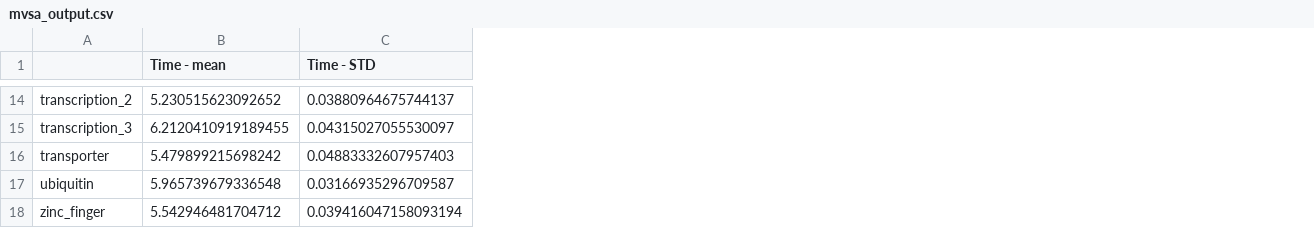
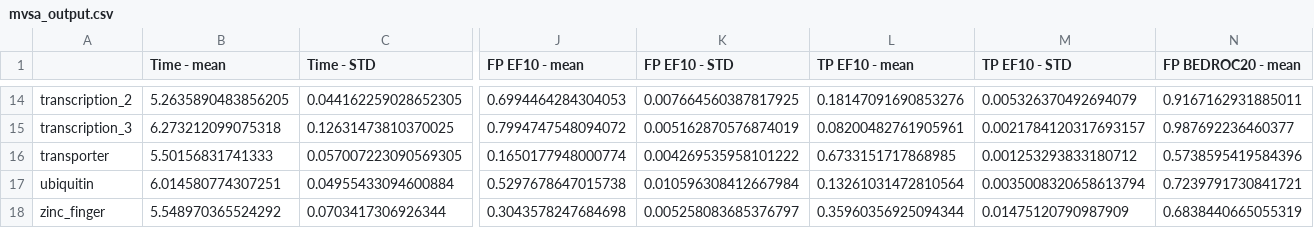
Before and after one commit to dahvida/AIC_Finder, a CSV file: Results/mvsa_output.csv, drawn as a sheet; only a part is shown, gaps mark what is left out; the diff covers the shown part only; the diff names each change by its address in the sheet, - before the commit and + after, or states it on an @@ line.

```diff
--- a/Results/mvsa_output.csv
+++ b/Results/mvsa_output.csv
+column J (FP EF10 - mean), rows 14-18: 0.6994464284304053 | 0.7994747548094072 | 0.1650177948000774 | 0.5297678647015738 | 0.3043578247684698
+column K (FP EF10 - STD), rows 14-18: 0.007664560387817925 | 0.005162870576874019 | 0.004269535958101222 | 0.010596308412667984 | 0.005258083685376797
+column L (TP EF10 - mean), rows 14-18: 0.18147091690853276 | 0.08200482761905961 | 0.6733151717868985 | 0.13261031472810564 | 0.35960356925094344
+column M (TP EF10 - STD), rows 14-18: 0.005326370492694079 | 0.0021784120317693157 | 0.001253293833180712 | 0.0035008320658613794 | 0.01475120790987909
+column N (FP BEDROC20 - mean), rows 14-18: 0.9167162931885011 | 0.987692236460377 | 0.5738595419584396 | 0.7239791730841721 | 0.6838440665055319
-B14 (Time - mean): 5.230515623092652
+B14 (Time - mean): 5.2635890483856205
-C14 (Time - STD): 0.03880964675744137
+C14 (Time - STD): 0.044162259028652305
-B15 (Time - mean): 6.2120410919189455
+B15 (Time - mean): 6.273212099075318
-C15 (Time - STD): 0.04315027055530097
+C15 (Time - STD): 0.12631473810370025
-B16 (Time - mean): 5.479899215698242
+B16 (Time - mean): 5.50156831741333
-C16 (Time - STD): 0.04883332607957403
+C16 (Time - STD): 0.057007223090569305
-B17 (Time - mean): 5.965739679336548
+B17 (Time - mean): 6.014580774307251
-C17 (Time - STD): 0.03166935296709587
+C17 (Time - STD): 0.04955433094600884
-B18 (Time - mean): 5.542946481704712
+B18 (Time - mean): 5.548970365524292
-C18 (Time - STD): 0.039416047158093194
+C18 (Time - STD): 0.0703417306926344
```
Also changed, not shown: 3 added columns and 26 edited cells elsewhere in this file, Logs/dataset_metadata.csv, Results/catboost_output.csv, 23 other files.
